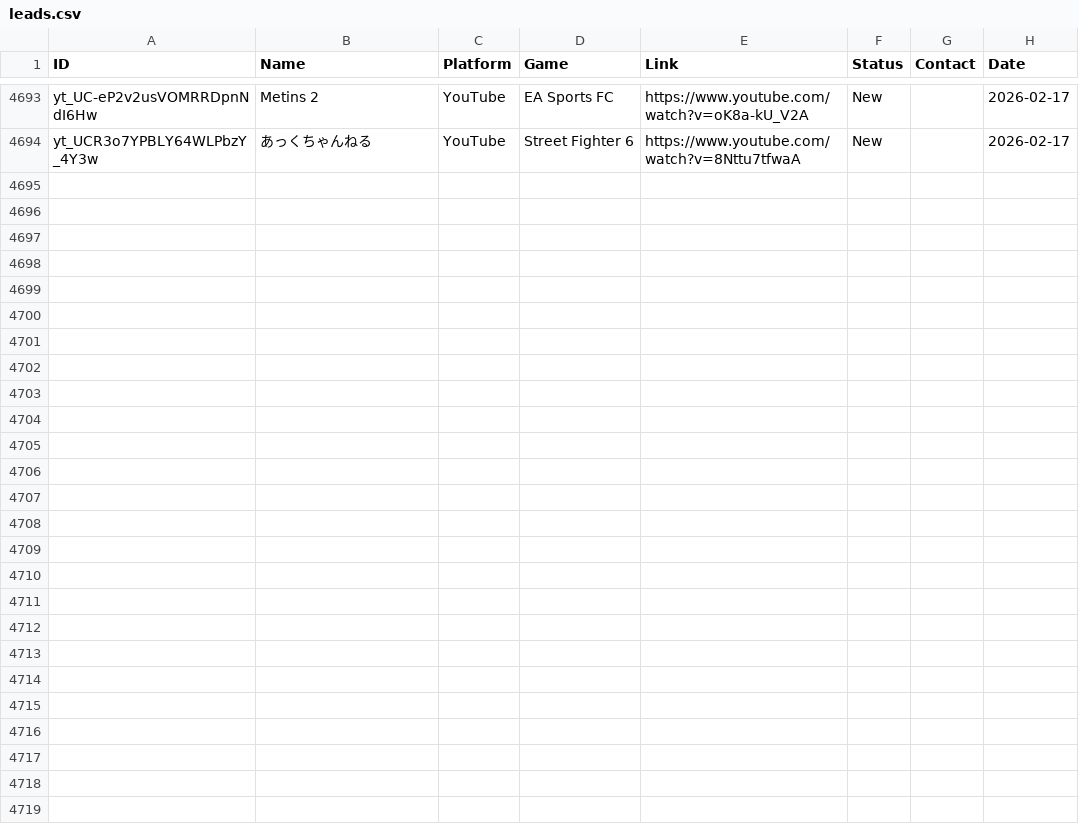
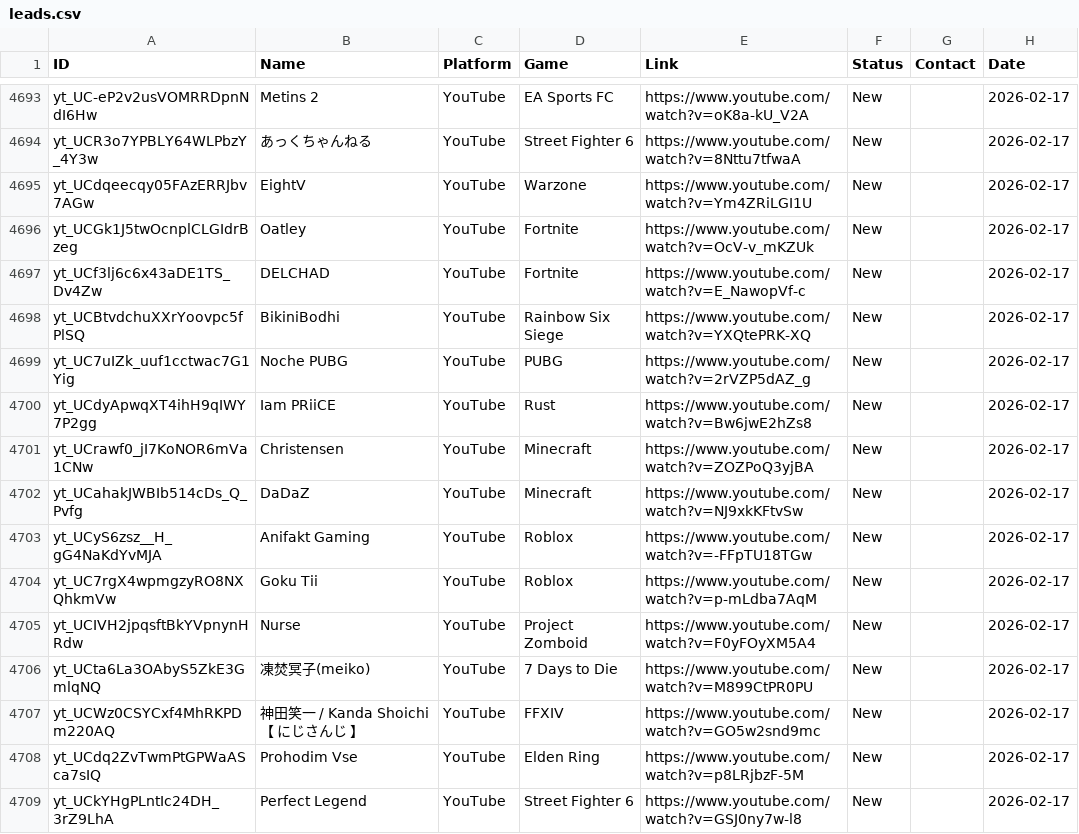
Before and after one commit to Tatarlibrarian/twitch-scraper, a CSV file: leads.csv, drawn as a sheet; only a part is shown, gaps mark what is left out; the diff names each change by its address in the sheet, - before the commit and + after, or states it on an @@ line.

```diff
--- a/leads.csv
+++ b/leads.csv
+row 4695: yt_UCdqeecqy05FAzERRJbv7AGw | EightV | YouTube | Warzone | https://www.youtube.com/watch?v=Ym4ZRiLGI1U | New |  | 2026-02-17
+row 4696: yt_UCGk1J5twOcnplCLGIdrBzeg | Oatley | YouTube | Fortnite | https://www.youtube.com/watch?v=OcV-v_mKZUk | New |  | 2026-02-17
+row 4697: yt_UCf3lj6c6x43aDE1TS_Dv4Zw | DELCHAD | YouTube | Fortnite | https://www.youtube.com/watch?v=E_NawopVf-c | New |  | 2026-02-17
+row 4698: yt_UCBtvdchuXXrYoovpc5fPlSQ | BikiniBodhi | YouTube | Rainbow Six Siege | https://www.youtube.com/watch?v=YXQtePRK-XQ | New |  | 2026-02-17
+row 4699: yt_UC7uIZk_uuf1cctwac7G1Yig | Noche PUBG | YouTube | PUBG | https://www.youtube.com/watch?v=2rVZP5dAZ_g | New |  | 2026-02-17
+row 4700: yt_UCdyApwqXT4ihH9qIWY7P2gg | Iam PRiiCE | YouTube | Rust | https://www.youtube.com/watch?v=Bw6jwE2hZs8 | New |  | 2026-02-17
+row 4701: yt_UCrawf0_jI7KoNOR6mVa1CNw | Christensen | YouTube | Minecraft | https://www.youtube.com/watch?v=ZOZPoQ3yjBA | New |  | 2026-02-17
+row 4702: yt_UCahakJWBIb514cDs_Q_Pvfg | DaDaZ | YouTube | Minecraft | https://www.youtube.com/watch?v=NJ9xkKFtvSw | New |  | 2026-02-17
+row 4703: yt_UCyS6zsz__H_gG4NaKdYvMJA | Anifakt Gaming | YouTube | Roblox | https://www.youtube.com/watch?v=-FFpTU18TGw | New |  | 2026-02-17
+row 4704: yt_UC7rgX4wpmgzyRO8NXQhkmVw | Goku Tii | YouTube | Roblox | https://www.youtube.com/watch?v=p-mLdba7AqM | New |  | 2026-02-17
+row 4705: yt_UCIVH2jpqsftBkYVpnynHRdw | Nurse | YouTube | Project Zomboid | https://www.youtube.com/watch?v=F0yFOyXM5A4 | New |  | 2026-02-17
+row 4706: yt_UCta6La3OAbyS5ZkE3GmlqNQ | 凍焚冥子(meiko) | YouTube | 7 Days to Die | https://www.youtube.com/watch?v=M899CtPR0PU | New |  | 2026-02-17
+row 4707: yt_UCWz0CSYCxf4MhRKPDm220AQ | 神田笑一 / Kanda Shoichi【 にじさんじ 】 | YouTube | FFXIV | https://www.youtube.com/watch?v=GO5w2snd9mc | New |  | 2026-02-17
+row 4708: yt_UCdq2ZvTwmPtGPWaASca7sIQ | Prohodim Vse | YouTube | Elden Ring | https://www.youtube.com/watch?v=p8LRjbzF-5M | New |  | 2026-02-17
+row 4709: yt_UCkYHgPLntIc24DH_3rZ9LhA | Perfect Legend | YouTube | Street Fighter 6 | https://www.youtube.com/watch?v=GSJ0ny7w-l8 | New |  | 2026-02-17
```
